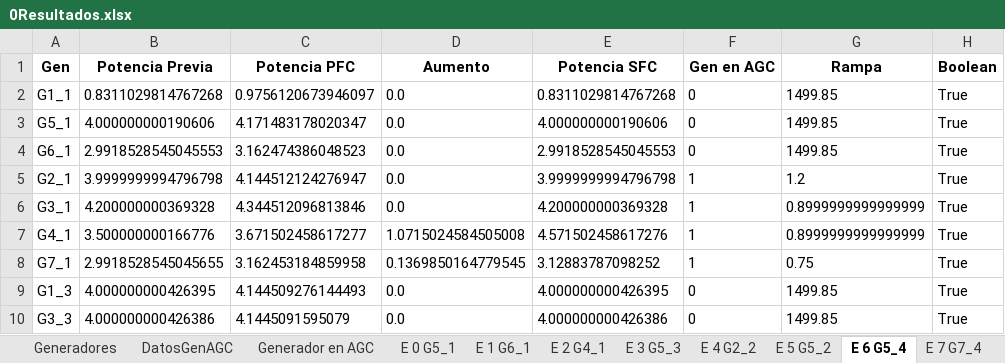
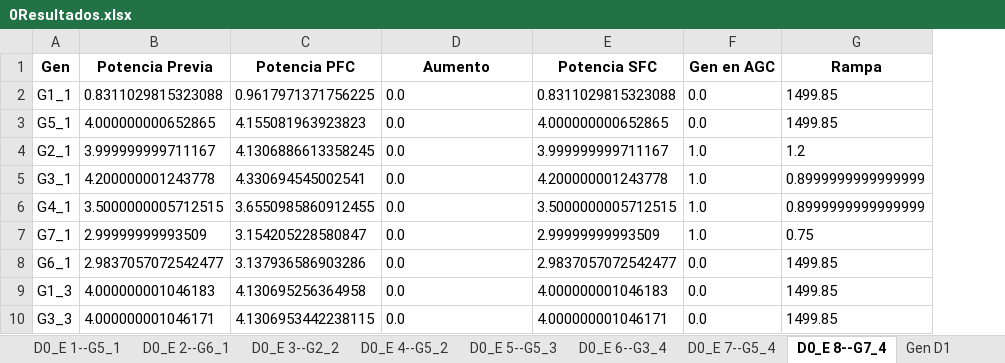
Before and after one commit to diegollanoso/OPF_from_PF, an Excel workbook: 0Resultados.xlsx, sheet D0_E 8--G7_4, drawn as a sheet; only a part is shown; values as stored, in another font and other column widths than the file's, no borders; removed rows and columns are numbered as before the commit, all else as after; the diff covers the shown part only; the diff names each change by its address in the sheet, - before the commit and + after, or states it on an @@ line.

```diff
--- a/0Resultados.xlsx (sheet D0_E 8--G7_4)
+++ b/0Resultados.xlsx (sheet D0_E 8--G7_4)
-sheet tab: Generador en AGC
+sheet tab: D0_E 1--G5_1
-sheet tab: E 0 G5_1
+sheet tab: D0_E 2--G6_1
-sheet tab: E 1 G6_1
+sheet tab: D0_E 3--G2_2
-sheet tab: E 2 G4_1
+sheet tab: D0_E 4--G5_2
-sheet tab: E 3 G5_3
+sheet tab: D0_E 5--G5_3
-sheet tab: E 4 G2_2
+sheet tab: D0_E 6--G3_4
-sheet tab: E 5 G5_2
+sheet tab: D0_E 7--G5_4
-sheet tab: E 6 G5_4
+sheet tab: D0_E 8--G7_4
-sheet tab: E 7 G7_4
+sheet tab: Gen D1
-sheet tab: Generadores
-column H (Boolean), rows 2-3: True | True; rows 5-10: all True
-B2 (Potencia Previa): 0.8311029814767268
+B2 (Potencia Previa): 0.8311029815323088
-C2 (Potencia PFC): 0.9756120673946097
+C2 (Potencia PFC): 0.9617971371756225
-E2 (Potencia SFC): 0.8311029814767268
+E2 (Potencia SFC): 0.8311029815323088
-F2:F3 (Gen en AGC): 0
+F2:F3 (Gen en AGC): 0.0
-B3 (Potencia Previa): 4.000000000190606
+B3 (Potencia Previa): 4.000000000652865
-C3 (Potencia PFC): 4.171483178020347
+C3 (Potencia PFC): 4.155081963923823
-E3 (Potencia SFC): 4.000000000190606
+E3 (Potencia SFC): 4.000000000652865
-row 4: G6_1 | 2.9918528545045553 | 3.162474386048523 | 0.0 | 2.9918528545045553 | 0 | 1499.85 | True
-B4 (Potencia Previa): 3.9999999994796798
+B4 (Potencia Previa): 3.999999999711167
-C4 (Potencia PFC): 4.144512124276947
+C4 (Potencia PFC): 4.1306886613358245
-E4 (Potencia SFC): 3.9999999994796798
+E4 (Potencia SFC): 3.999999999711167
-F4:F7 (Gen en AGC): 1
+F4:F7 (Gen en AGC): 1.0
-B5 (Potencia Previa): 4.200000000369328
+B5 (Potencia Previa): 4.200000001243778
-C5 (Potencia PFC): 4.344512096813846
+C5 (Potencia PFC): 4.330694545002541
-E5 (Potencia SFC): 4.200000000369328
+E5 (Potencia SFC): 4.200000001243778
-B6 (Potencia Previa): 3.500000000166776
+B6 (Potencia Previa): 3.5000000005712515
-C6 (Potencia PFC): 3.671502458617277
+C6 (Potencia PFC): 3.6550985860912455
-D6 (Aumento): 1.0715024584505008
+D6 (Aumento): 0.0
-E6 (Potencia SFC): 4.571502458617276
+E6 (Potencia SFC): 3.5000000005712515
-B7 (Potencia Previa): 2.9918528545045655
+B7 (Potencia Previa): 2.99999999993509
-C7 (Potencia PFC): 3.162453184859958
+C7 (Potencia PFC): 3.154205228580847
-D7 (Aumento): 0.1369850164779545
+D7 (Aumento): 0.0
-E7 (Potencia SFC): 3.12883787098252
+E7 (Potencia SFC): 2.99999999993509
+row 8: G6_1 | 2.9837057072542477 | 3.137936586903286 | 0.0 | 2.9837057072542477 | 0.0 | 1499.85
-B9 (Potencia Previa): 4.000000000426395
+B9 (Potencia Previa): 4.000000001046183
-C9 (Potencia PFC): 4.144509276144493
+C9 (Potencia PFC): 4.130695256364958
-E9 (Potencia SFC): 4.000000000426395
+E9 (Potencia SFC): 4.000000001046183
-F9:F10 (Gen en AGC): 0
+F9:F10 (Gen en AGC): 0.0
-B10 (Potencia Previa): 4.000000000426386
+B10 (Potencia Previa): 4.000000001046171
-C10 (Potencia PFC): 4.1445091595079
+C10 (Potencia PFC): 4.1306953442238115
-E10 (Potencia SFC): 4.000000000426386
+E10 (Potencia SFC): 4.000000001046171
```
Also changed, not shown: 1 added row, 1 removed row and 67 edited cells elsewhere in this sheet, sheet Gen D1, sheet D0_E 1--G5_1, sheet D1_E 0--G4_1, sheet D0_E 4--G5_2, sheet D0_E 2--G6_1, sheet D0_E 5--G5_3, 5 more sheets, other sheet tabs, 1Comparaciones.xlsx, 3ShiftFactors.xlsx, 17 other files.
